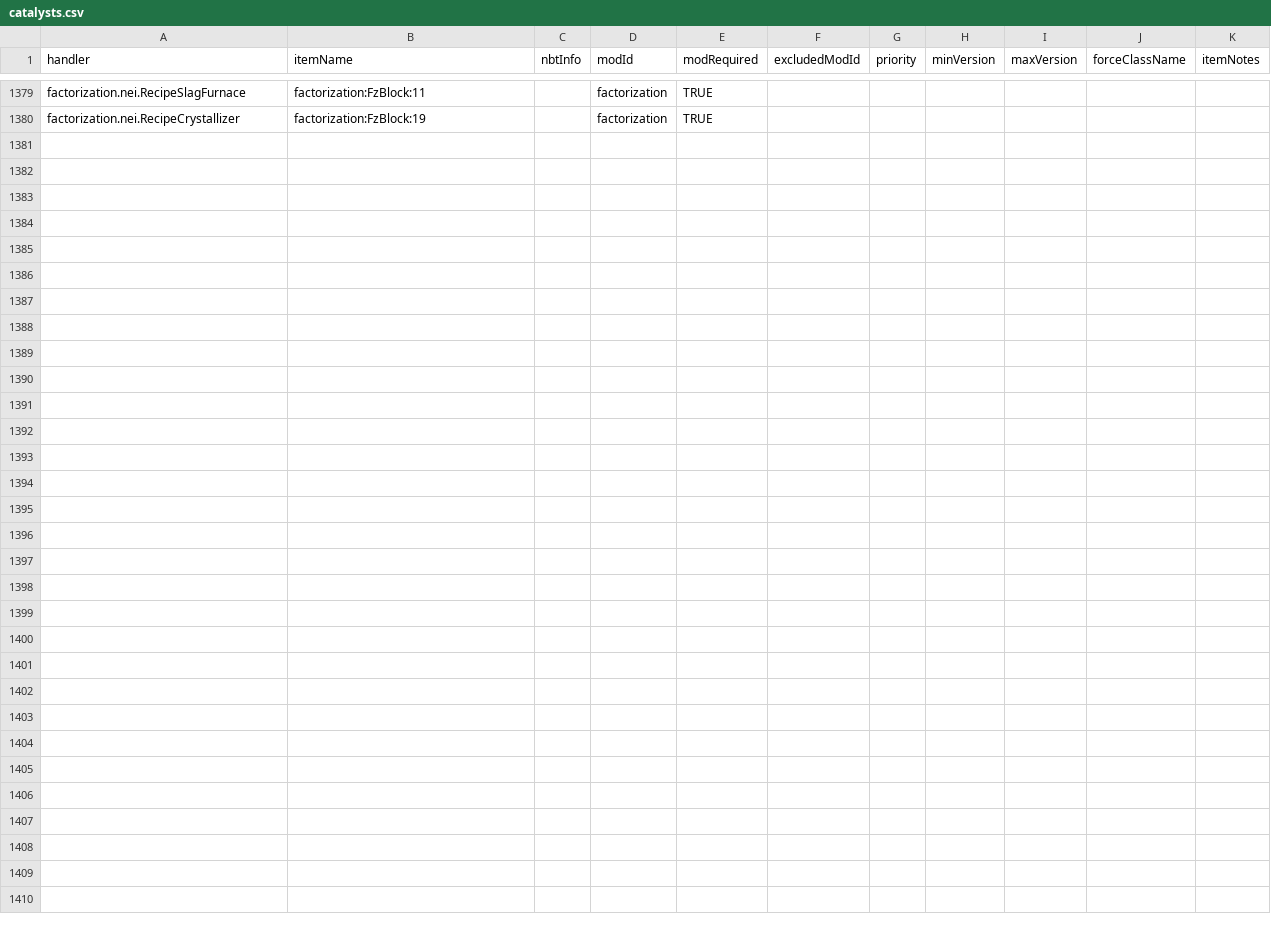
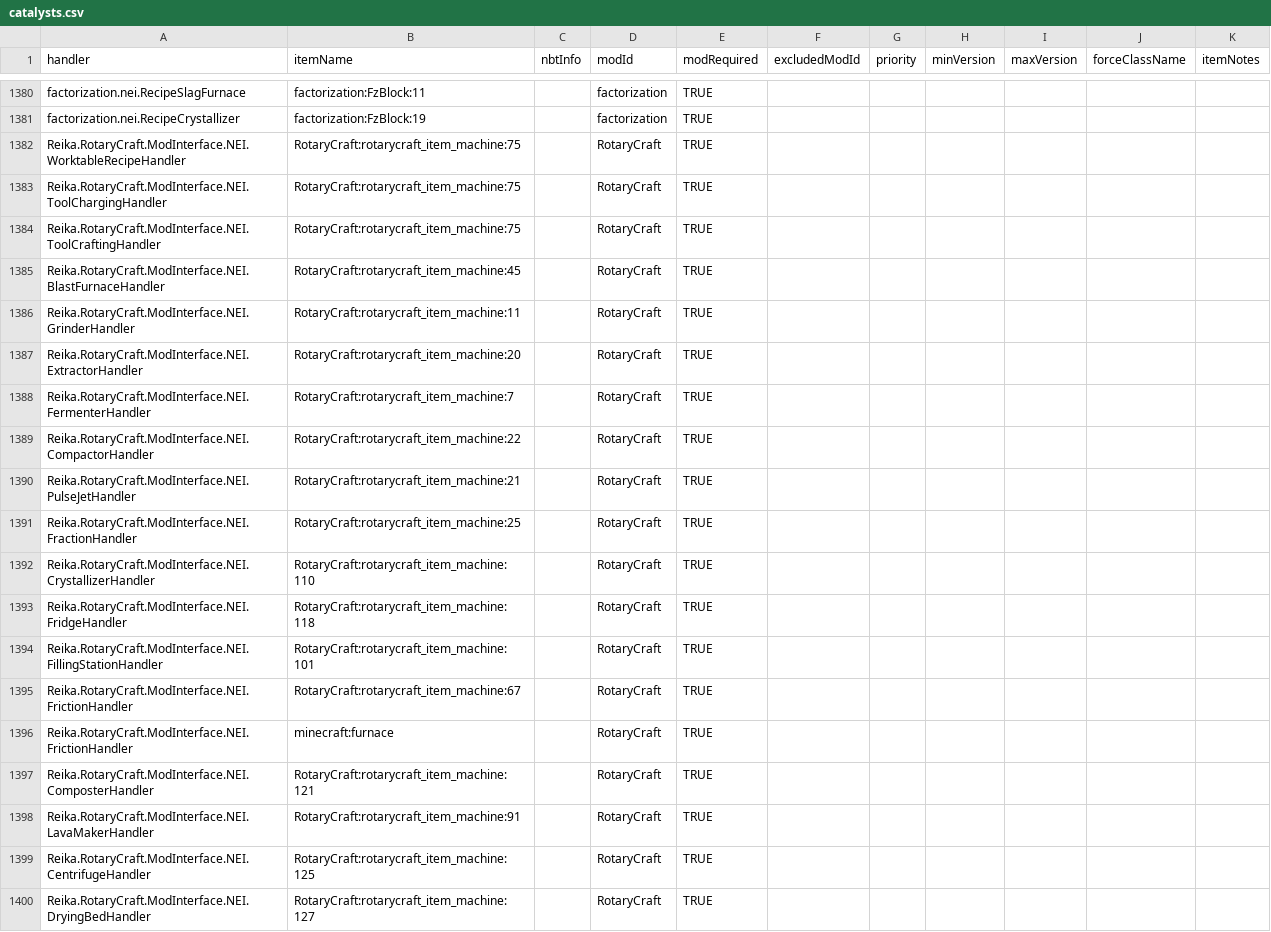
Before and after one commit to GTMEGA/NotEnoughItems, a CSV file: src/main/resources/assets/nei/csv/catalysts.csv, drawn as a sheet; only a part is shown, gaps mark what is left out; the diff covers the shown part only.

```diff
--- a/src/main/resources/assets/nei/csv/catalysts.csv
+++ b/src/main/resources/assets/nei/csv/catalysts.csv
@@ -1380 +1381,20 @@ factorization.nei.RecipeSlagFurnace,factorization:FzBlock:11,,factorization,TRUE
 factorization.nei.RecipeCrystallizer,factorization:FzBlock:19,,factorization,TRUE,,,,,,
+Reika.RotaryCraft.ModInterface.NEI.WorktableRecipeHandler,RotaryCraft:rotarycraft_item_machine:75,,RotaryCraft,TRUE,,,,,,
+Reika.RotaryCraft.ModInterface.NEI.ToolChargingHandler,RotaryCraft:rotarycraft_item_machine:75,,RotaryCraft,TRUE,,,,,,
+Reika.RotaryCraft.ModInterface.NEI.ToolCraftingHandler,RotaryCraft:rotarycraft_item_machine:75,,RotaryCraft,TRUE,,,,,,
+Reika.RotaryCraft.ModInterface.NEI.BlastFurnaceHandler,RotaryCraft:rotarycraft_item_machine:45,,RotaryCraft,TRUE,,,,,,
+Reika.RotaryCraft.ModInterface.NEI.GrinderHandler,RotaryCraft:rotarycraft_item_machine:11,,RotaryCraft,TRUE,,,,,,
+Reika.RotaryCraft.ModInterface.NEI.ExtractorHandler,RotaryCraft:rotarycraft_item_machine:20,,RotaryCraft,TRUE,,,,,,
+Reika.RotaryCraft.ModInterface.NEI.FermenterHandler,RotaryCraft:rotarycraft_item_machine:7,,RotaryCraft,TRUE,,,,,,
+Reika.RotaryCraft.ModInterface.NEI.CompactorHandler,RotaryCraft:rotarycraft_item_machine:22,,RotaryCraft,TRUE,,,,,,
+Reika.RotaryCraft.ModInterface.NEI.PulseJetHandler,RotaryCraft:rotarycraft_item_machine:21,,RotaryCraft,TRUE,,,,,,
+Reika.RotaryCraft.ModInterface.NEI.FractionHandler,RotaryCraft:rotarycraft_item_machine:25,,RotaryCraft,TRUE,,,,,,
+Reika.RotaryCraft.ModInterface.NEI.CrystallizerHandler,RotaryCraft:rotarycraft_item_machine:110,,RotaryCraft,TRUE,,,,,,
+Reika.RotaryCraft.ModInterface.NEI.FridgeHandler,RotaryCraft:rotarycraft_item_machine:118,,RotaryCraft,TRUE,,,,,,
+Reika.RotaryCraft.ModInterface.NEI.FillingStationHandler,RotaryCraft:rotarycraft_item_machine:101,,RotaryCraft,TRUE,,,,,,
+Reika.RotaryCraft.ModInterface.NEI.FrictionHandler,RotaryCraft:rotarycraft_item_machine:67,,RotaryCraft,TRUE,,,,,,
+Reika.RotaryCraft.ModInterface.NEI.FrictionHandler,minecraft:furnace,,RotaryCraft,TRUE,,,,,,
+Reika.RotaryCraft.ModInterface.NEI.ComposterHandler,RotaryCraft:rotarycraft_item_machine:121,,RotaryCraft,TRUE,,,,,,
+Reika.RotaryCraft.ModInterface.NEI.LavaMakerHandler,RotaryCraft:rotarycraft_item_machine:91,,RotaryCraft,TRUE,,,,,,
+Reika.RotaryCraft.ModInterface.NEI.CentrifugeHandler,RotaryCraft:rotarycraft_item_machine:125,,RotaryCraft,TRUE,,,,,,
+Reika.RotaryCraft.ModInterface.NEI.DryingBedHandler,RotaryCraft:rotarycraft_item_machine:127,,RotaryCraft,TRUE,,,,,,
```
Also changed, not shown: 15 added rows elsewhere in this file, src/main/resources/assets/nei/csv/handlers.csv.
